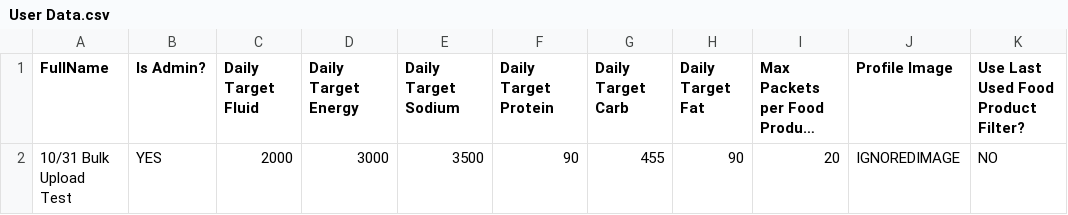
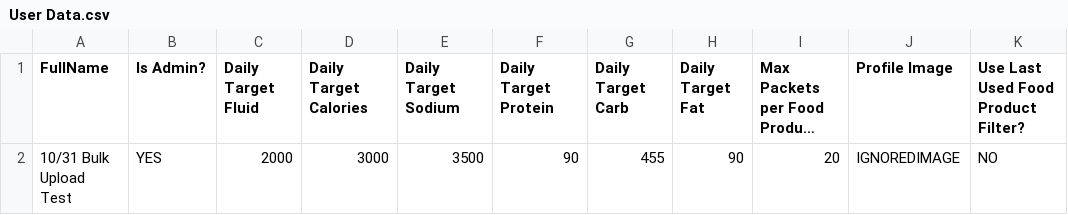
Before and after one commit to NASA-Tournament-Lab/NTL-ISS-Food-Intake-Tracker, a CSV file: Admin Tool/csv bulk upload templates/User Data.csv, drawn as a sheet; only a part is shown; long unchanged cells end in …; the diff names each change by its address in the sheet, - before the commit and + after, or states it on an @@ line.

Commit message:
Fix template

```diff
--- a/Admin Tool/csv bulk upload templates/User Data.csv
+++ b/Admin Tool/csv bulk upload templates/User Data.csv
-D1: Daily Target Energy
+D1: Daily Target Calories
```
Also changed, not shown: Admin Tool/public/templates/user_data.csv.
